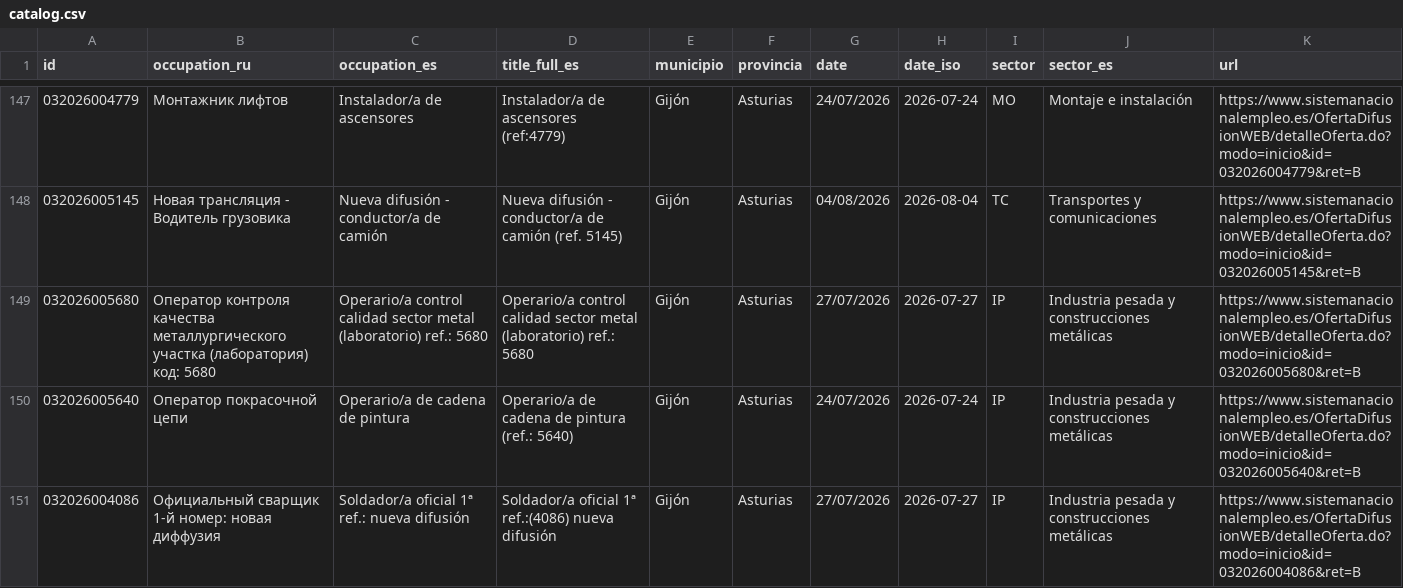
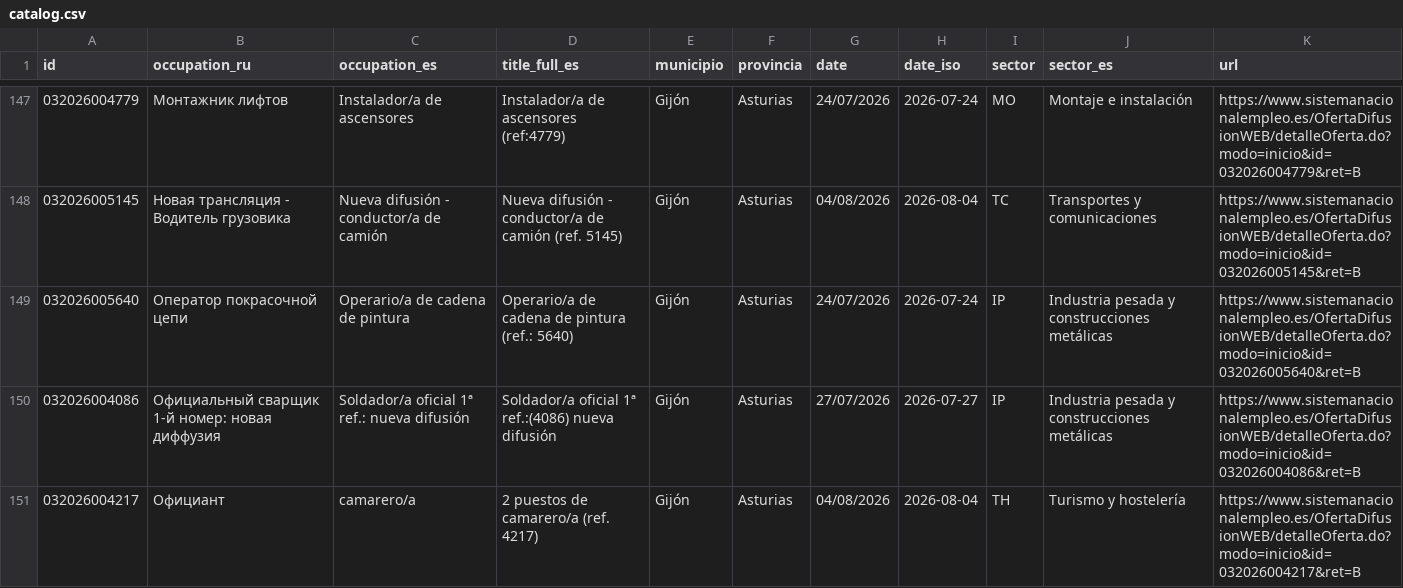
Before and after one commit to RealBuddy/sepe-jobs, a CSV file: catalog.csv, drawn as a sheet; only a part is shown, gaps mark what is left out; the shorter side is filled out with more unchanged rows; the diff covers the shown part only; the diff names each change by its address in the sheet, - before the commit and + after, or states it on an @@ line.

```diff
--- a/catalog.csv
+++ b/catalog.csv
-row 149: 032026005680 | Оператор контроля качества металлургического участка (лаборатория) код: 5680 | Operario/a control calidad sector metal (laboratorio) ref.: 5680 | Operario/a control calidad sector metal (laboratorio) ref.: 5680 | Gijón | Asturias | 27/07/2026 | 2026-07-27 | IP | Industria pesada y construcciones metálicas | https://www.sistemanacionalempleo.es/OfertaDifusionWEB/detalleOferta.do?modo=inicio&id=032026005680&ret=B
```
Also changed, not shown: 3 removed rows elsewhere in this file, 7 other files.
